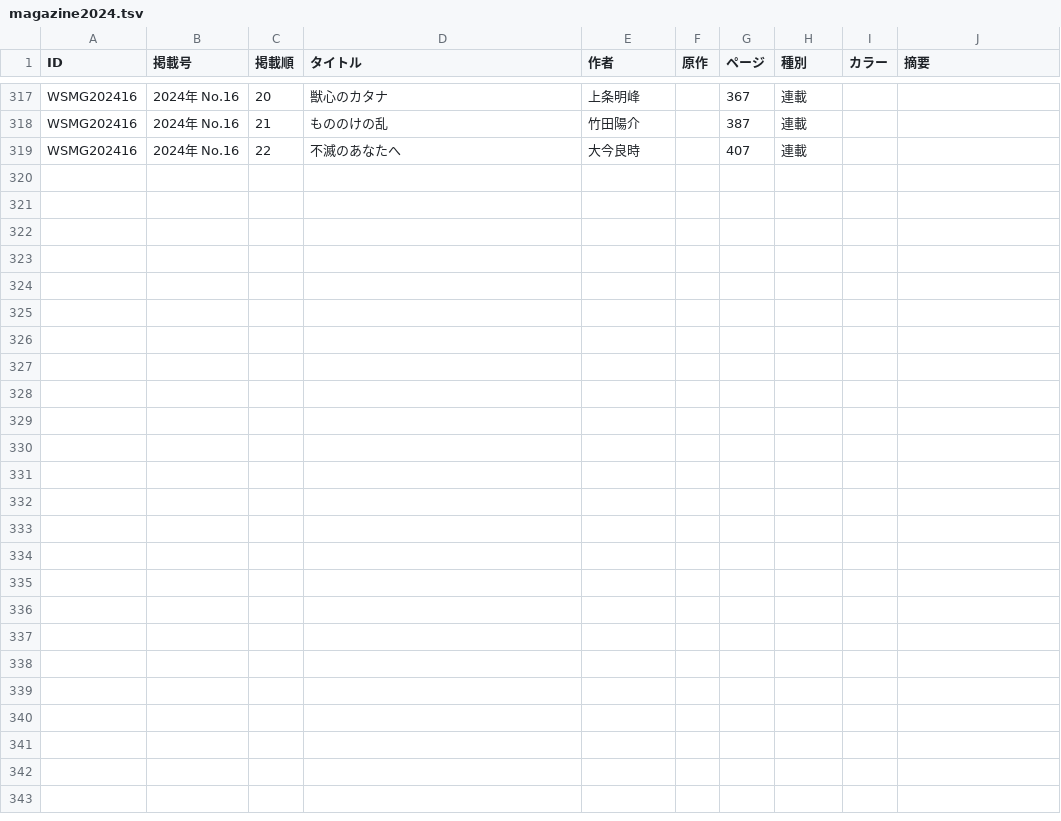
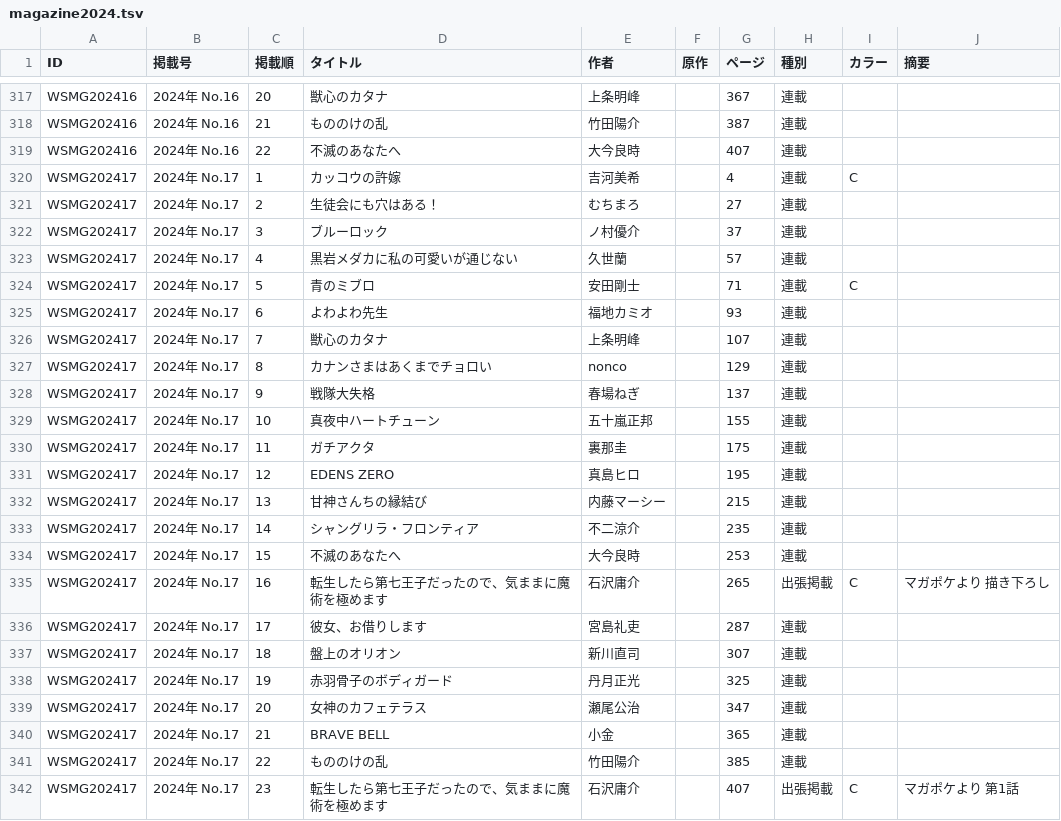
Before and after one commit to tricogimmick/comic_magazine_data, a TSV file: tsv/magazine/magazine2024.tsv, drawn as a sheet; only a part is shown, gaps mark what is left out; the diff names each change by its address in the sheet, - before the commit and + after, or states it on an @@ line.

Commit message:
週刊少年マガジン 2024年 No.17

```diff
--- a/tsv/magazine/magazine2024.tsv
+++ b/tsv/magazine/magazine2024.tsv
+row 320: WSMG202417 | 2024年 No.17 | 1 | カッコウの許嫁 | 吉河美希 |  | 4 | 連載 | C
+row 321: WSMG202417 | 2024年 No.17 | 2 | 生徒会にも穴はある！ | むちまろ |  | 27 | 連載
+row 322: WSMG202417 | 2024年 No.17 | 3 | ブルーロック | ノ村優介 |  | 37 | 連載
+row 323: WSMG202417 | 2024年 No.17 | 4 | 黒岩メダカに私の可愛いが通じない | 久世蘭 |  | 57 | 連載
+row 324: WSMG202417 | 2024年 No.17 | 5 | 青のミブロ | 安田剛士 |  | 71 | 連載 | C
+row 325: WSMG202417 | 2024年 No.17 | 6 | よわよわ先生 | 福地カミオ |  | 93 | 連載
+row 326: WSMG202417 | 2024年 No.17 | 7 | 獣心のカタナ | 上条明峰 |  | 107 | 連載
+row 327: WSMG202417 | 2024年 No.17 | 8 | カナンさまはあくまでチョロい | nonco |  | 129 | 連載
+row 328: WSMG202417 | 2024年 No.17 | 9 | 戦隊大失格 | 春場ねぎ |  | 137 | 連載
+row 329: WSMG202417 | 2024年 No.17 | 10 | 真夜中ハートチューン | 五十嵐正邦 |  | 155 | 連載
+row 330: WSMG202417 | 2024年 No.17 | 11 | ガチアクタ | 裏那圭 |  | 175 | 連載
+row 331: WSMG202417 | 2024年 No.17 | 12 | EDENS ZERO | 真島ヒロ |  | 195 | 連載
+row 332: WSMG202417 | 2024年 No.17 | 13 | 甘神さんちの縁結び | 内藤マーシー |  | 215 | 連載
+row 333: WSMG202417 | 2024年 No.17 | 14 | シャングリラ・フロンティア | 不二涼介 |  | 235 | 連載
+row 334: WSMG202417 | 2024年 No.17 | 15 | 不滅のあなたへ | 大今良時 |  | 253 | 連載
+row 335: WSMG202417 | 2024年 No.17 | 16 | 転生したら第七王子だったので、気ままに魔術を極めます | 石沢庸介 |  | 265 | 出張掲載 | C | マガポケより 描き下ろし
+row 336: WSMG202417 | 2024年 No.17 | 17 | 彼女、お借りします | 宮島礼吏 |  | 287 | 連載
+row 337: WSMG202417 | 2024年 No.17 | 18 | 盤上のオリオン | 新川直司 |  | 307 | 連載
+row 338: WSMG202417 | 2024年 No.17 | 19 | 赤羽骨子のボディガード | 丹月正光 |  | 325 | 連載
+row 339: WSMG202417 | 2024年 No.17 | 20 | 女神のカフェテラス | 瀬尾公治 |  | 347 | 連載
+row 340: WSMG202417 | 2024年 No.17 | 21 | BRAVE BELL | 小金 |  | 365 | 連載
+row 341: WSMG202417 | 2024年 No.17 | 22 | もののけの乱 | 竹田陽介 |  | 385 | 連載
+row 342: WSMG202417 | 2024年 No.17 | 23 | 転生したら第七王子だったので、気ままに魔術を極めます | 石沢庸介 |  | 407 | 出張掲載 | C | マガポケより 第1話
```
